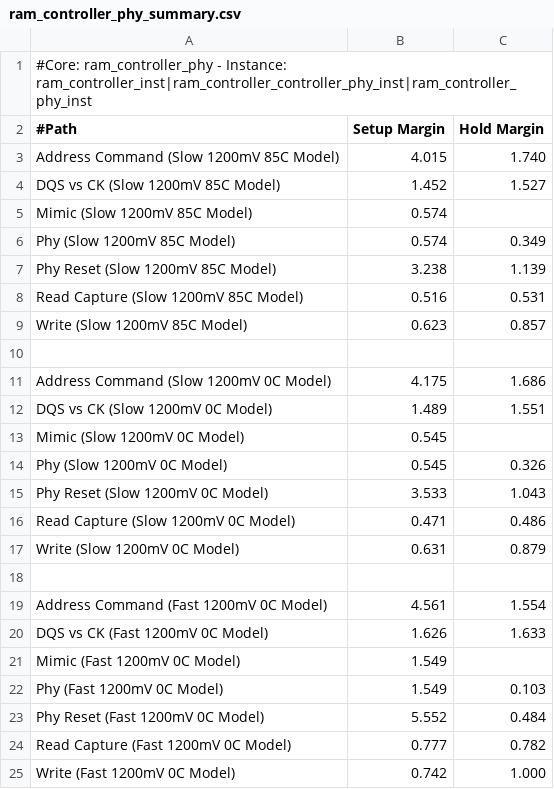
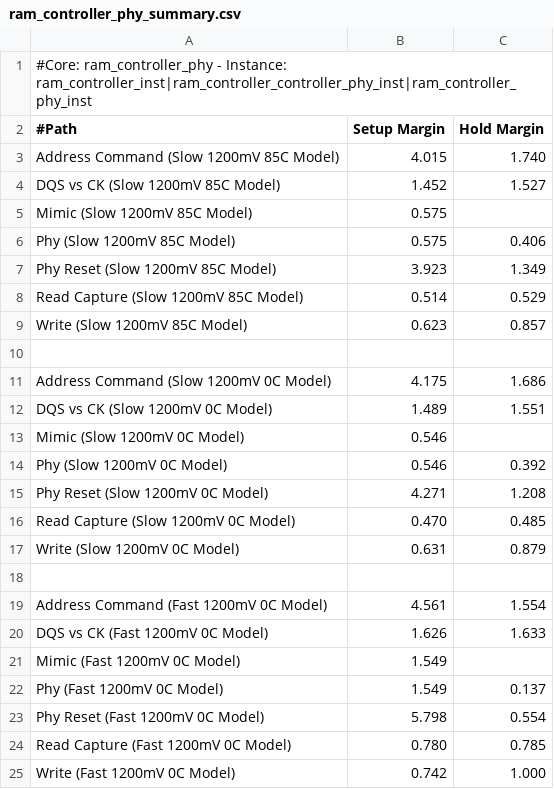
Before and after one commit to cfangmeier/VFPIX-telescope-Code, a CSV file: DAQ_Firmware/ram_controller_phy_summary.csv, drawn as a sheet.

Commit message:
De-hard-codes the spi controller, and adds a clock-crossing buffer for reads/writes

```diff
--- a/DAQ_Firmware/ram_controller_phy_summary.csv
+++ b/DAQ_Firmware/ram_controller_phy_summary.csv
@@ -4,6 +4,6 @@
 "DQS vs CK (Slow 1200mV 85C Model)",1.452,1.527
-"Mimic (Slow 1200mV 85C Model)",0.574,
-"Phy (Slow 1200mV 85C Model)",0.574,0.349
-"Phy Reset (Slow 1200mV 85C Model)",3.238,1.139
-"Read Capture (Slow 1200mV 85C Model)",0.516,0.531
+"Mimic (Slow 1200mV 85C Model)",0.575,
+"Phy (Slow 1200mV 85C Model)",0.575,0.406
+"Phy Reset (Slow 1200mV 85C Model)",3.923,1.349
+"Read Capture (Slow 1200mV 85C Model)",0.514,0.529
 "Write (Slow 1200mV 85C Model)",0.623,0.857
@@ -12,6 +12,6 @@
 "DQS vs CK (Slow 1200mV 0C Model)",1.489,1.551
-"Mimic (Slow 1200mV 0C Model)",0.545,
-"Phy (Slow 1200mV 0C Model)",0.545,0.326
-"Phy Reset (Slow 1200mV 0C Model)",3.533,1.043
-"Read Capture (Slow 1200mV 0C Model)",0.471,0.486
+"Mimic (Slow 1200mV 0C Model)",0.546,
+"Phy (Slow 1200mV 0C Model)",0.546,0.392
+"Phy Reset (Slow 1200mV 0C Model)",4.271,1.208
+"Read Capture (Slow 1200mV 0C Model)",0.470,0.485
 "Write (Slow 1200mV 0C Model)",0.631,0.879
@@ -21,5 +21,5 @@
 "Mimic (Fast 1200mV 0C Model)",1.549,
-"Phy (Fast 1200mV 0C Model)",1.549,0.103
-"Phy Reset (Fast 1200mV 0C Model)",5.552,0.484
-"Read Capture (Fast 1200mV 0C Model)",0.777,0.782
+"Phy (Fast 1200mV 0C Model)",1.549,0.137
+"Phy Reset (Fast 1200mV 0C Model)",5.798,0.554
+"Read Capture (Fast 1200mV 0C Model)",0.780,0.785
 "Write (Fast 1200mV 0C Model)",0.742,1.000
```
Also changed, not shown: 6 other files.
